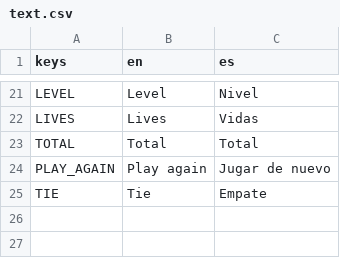
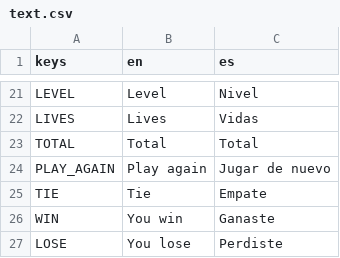
Before and after one commit to ax9880/mizuchi-takeover, a CSV file: Text/text.csv, drawn as a sheet; only a part is shown, gaps mark what is left out; the diff names each change by its address in the sheet, - before the commit and + after, or states it on an @@ line.

```diff
--- a/Text/text.csv
+++ b/Text/text.csv
+row 26: WIN | You win | Ganaste
+row 27: LOSE | You lose | Perdiste
```
Also changed, not shown: 17 other files.
